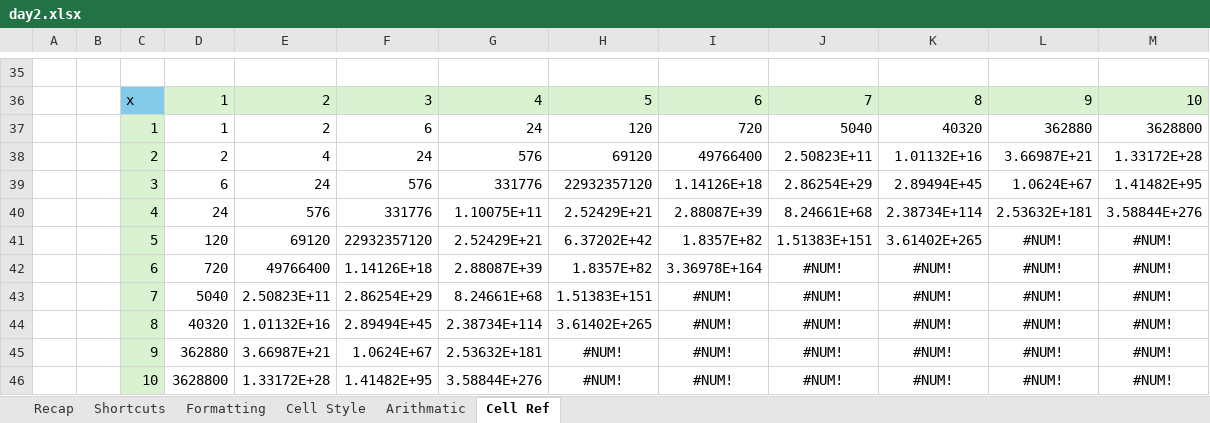
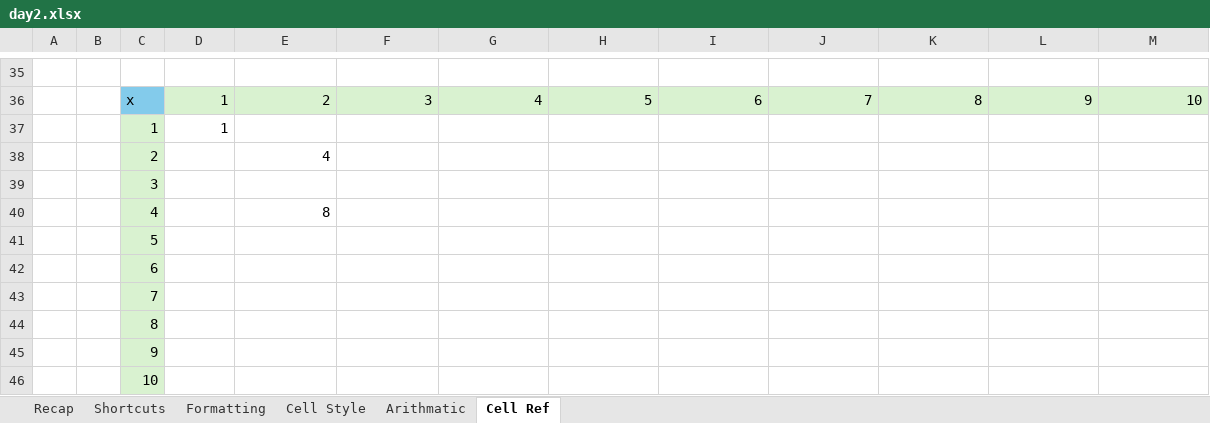
Before and after one commit to starlordali4444/Acciojob-Excel, an Excel workbook: da12/day2.xlsx, sheet Cell Ref, drawn as a sheet; only a part is shown, gaps mark what is left out; values as stored, in another font and other column widths than the file's, no borders; charts and pictures not drawn; removed rows and columns are numbered as before the commit, all else as after; the diff names each change by its address in the sheet, - before the commit and + after, or states it on an @@ line.

```diff
--- a/da12/day2.xlsx (sheet Cell Ref)
+++ b/da12/day2.xlsx (sheet Cell Ref)
-row 37:  |  | 1 | 1 | 2 | 6 | 24 | 120 | 720 | 5040 | 40320 | 362880 | 3628800
-row 38:  |  | 2 | 2 | 4 | 24 | 576 | 69120 | 49766400 | 2.50823E+11 | 1.01132E+16 | 3.66987E+21 | 1.33172E+28
-row 39:  |  | 3 | 6 | 24 | 576 | 331776 | 22932357120 | 1.14126E+18 | 2.86254E+29 | 2.89494E+45 | 1.0624E+67 | 1.41482E+95
-row 40:  |  | 4 | 24 | 576 | 331776 | 1.10075E+11 | 2.52429E+21 | 2.88087E+39 | 8.24661E+68 | 2.38734E+114 | 2.53632E+181 | 3.58844E+276
-row 41:  |  | 5 | 120 | 69120 | 22932357120 | 2.52429E+21 | 6.37202E+42 | 1.8357E+82 | 1.51383E+151 | 3.61402E+265 | #NUM! | #NUM!
-row 42:  |  | 6 | 720 | 49766400 | 1.14126E+18 | 2.88087E+39 | 1.8357E+82 | 3.36978E+164 | #NUM! | #NUM! | #NUM! | #NUM!
-row 43:  |  | 7 | 5040 | 2.50823E+11 | 2.86254E+29 | 8.24661E+68 | 1.51383E+151 | #NUM! | #NUM! | #NUM! | #NUM! | #NUM!
-row 44:  |  | 8 | 40320 | 1.01132E+16 | 2.89494E+45 | 2.38734E+114 | 3.61402E+265 | #NUM! | #NUM! | #NUM! | #NUM! | #NUM!
-row 45:  |  | 9 | 362880 | 3.66987E+21 | 1.0624E+67 | 2.53632E+181 | #NUM! | #NUM! | #NUM! | #NUM! | #NUM! | #NUM!
-row 46:  |  | 10 | 3628800 | 1.33172E+28 | 1.41482E+95 | 3.58844E+276 | #NUM! | #NUM! | #NUM! | #NUM! | #NUM! | #NUM!
+row 37:  |  | 1 | 1
+row 38:  |  | 2 |  | 4
+row 39:  |  | 3
+row 40:  |  | 4 |  | 8
+row 41:  |  | 5
+row 42:  |  | 6
+row 43:  |  | 7
+row 44:  |  | 8
+row 45:  |  | 9
+row 46:  |  | 10
```
Also changed, not shown: charts or pictures, 4 other files.
